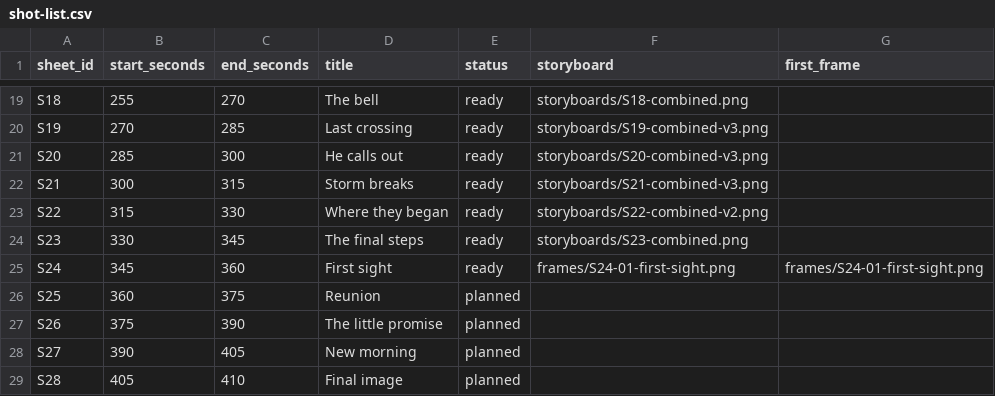
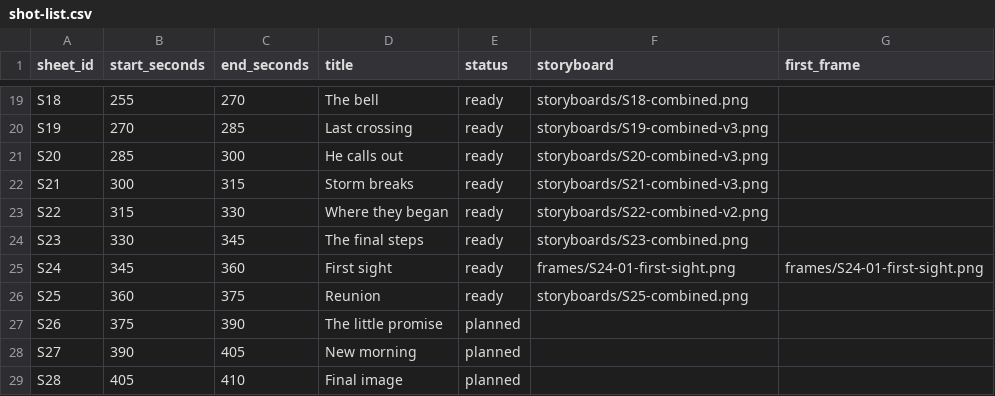
Before and after one commit to PyaeSoneHtun-98/music-video, a CSV file: production/shot-list.csv, drawn as a sheet; only a part is shown, gaps mark what is left out.

Commit message:
Approve S25 reunion sheet

```diff
--- a/production/shot-list.csv
+++ b/production/shot-list.csv
@@ -25,3 +25,3 @@ S23,330,345,The final steps,ready,storyboards/S23-combined.png,
 S24,345,360,First sight,ready,frames/S24-01-first-sight.png,frames/S24-01-first-sight.png
-S25,360,375,Reunion,planned,,
+S25,360,375,Reunion,ready,storyboards/S25-combined.png,
 S26,375,390,The little promise,planned,,
```
Also changed, not shown: 3 other files.
